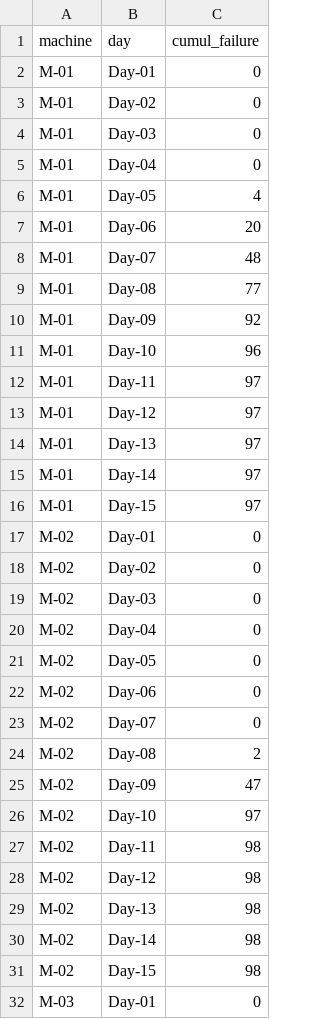
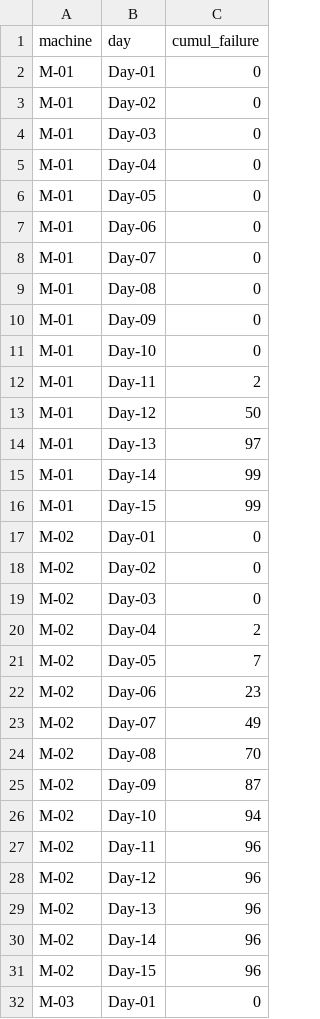
Before and after one commit to AlainChabrier/predictivemaintenance-data, a CSV file: data5/cumul_failure.csv, drawn as a sheet; only a part is shown; the diff covers the shown part only.

```diff
--- a/data5/cumul_failure.csv
+++ b/data5/cumul_failure.csv
@@ -5,13 +5,13 @@ M-01,Day-03,0
 M-01,Day-04,0
-M-01,Day-05,4
-M-01,Day-06,20
-M-01,Day-07,48
-M-01,Day-08,77
-M-01,Day-09,92
-M-01,Day-10,96
-M-01,Day-11,97
-M-01,Day-12,97
+M-01,Day-05,0
+M-01,Day-06,0
+M-01,Day-07,0
+M-01,Day-08,0
+M-01,Day-09,0
+M-01,Day-10,0
+M-01,Day-11,2
+M-01,Day-12,50
 M-01,Day-13,97
-M-01,Day-14,97
-M-01,Day-15,97
+M-01,Day-14,99
+M-01,Day-15,99
 M-02,Day-01,0
@@ -19,14 +19,14 @@ M-02,Day-02,0
 M-02,Day-03,0
-M-02,Day-04,0
-M-02,Day-05,0
-M-02,Day-06,0
-M-02,Day-07,0
-M-02,Day-08,2
-M-02,Day-09,47
-M-02,Day-10,97
-M-02,Day-11,98
-M-02,Day-12,98
-M-02,Day-13,98
-M-02,Day-14,98
-M-02,Day-15,98
+M-02,Day-04,2
+M-02,Day-05,7
+M-02,Day-06,23
+M-02,Day-07,49
+M-02,Day-08,70
+M-02,Day-09,87
+M-02,Day-10,94
+M-02,Day-11,96
+M-02,Day-12,96
+M-02,Day-13,96
+M-02,Day-14,96
+M-02,Day-15,96
 M-03,Day-01,0
```
Also changed, not shown: 30 edited cells elsewhere in this file, data5/cost_maintenance.csv, data5/machine.csv, 3 other files.
